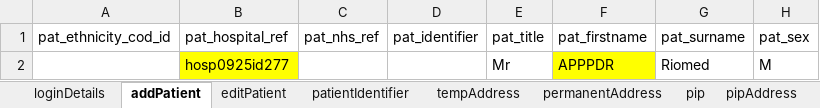
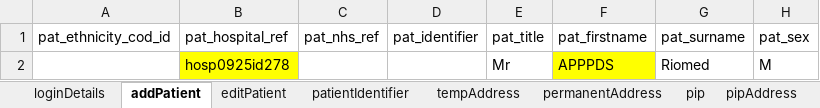
Before and after one commit to manojvyavahare27/C4Automation, an Excel workbook: ExcelFiles/AppointmentDomain.xlsx, sheet addPatient, drawn as a sheet; only a part is shown; values as stored, in another font and other column widths than the file's, no borders; the diff names each change by its address in the sheet, - before the commit and + after, or states it on an @@ line.

```diff
--- a/ExcelFiles/AppointmentDomain.xlsx (sheet addPatient)
+++ b/ExcelFiles/AppointmentDomain.xlsx (sheet addPatient)
-B2 (pat_hospital_ref): hosp0925id277
+B2 (pat_hospital_ref): hosp0925id278
-F2 (pat_firstname): APPPDR
+F2 (pat_firstname): APPPDS
```
Also changed, not shown: sheet patientIdentifier, sheet editPatient, ExcelFiles/PatientDomain.xlsx, ExcelFiles/UserDomain.xlsx, 1 other file.
